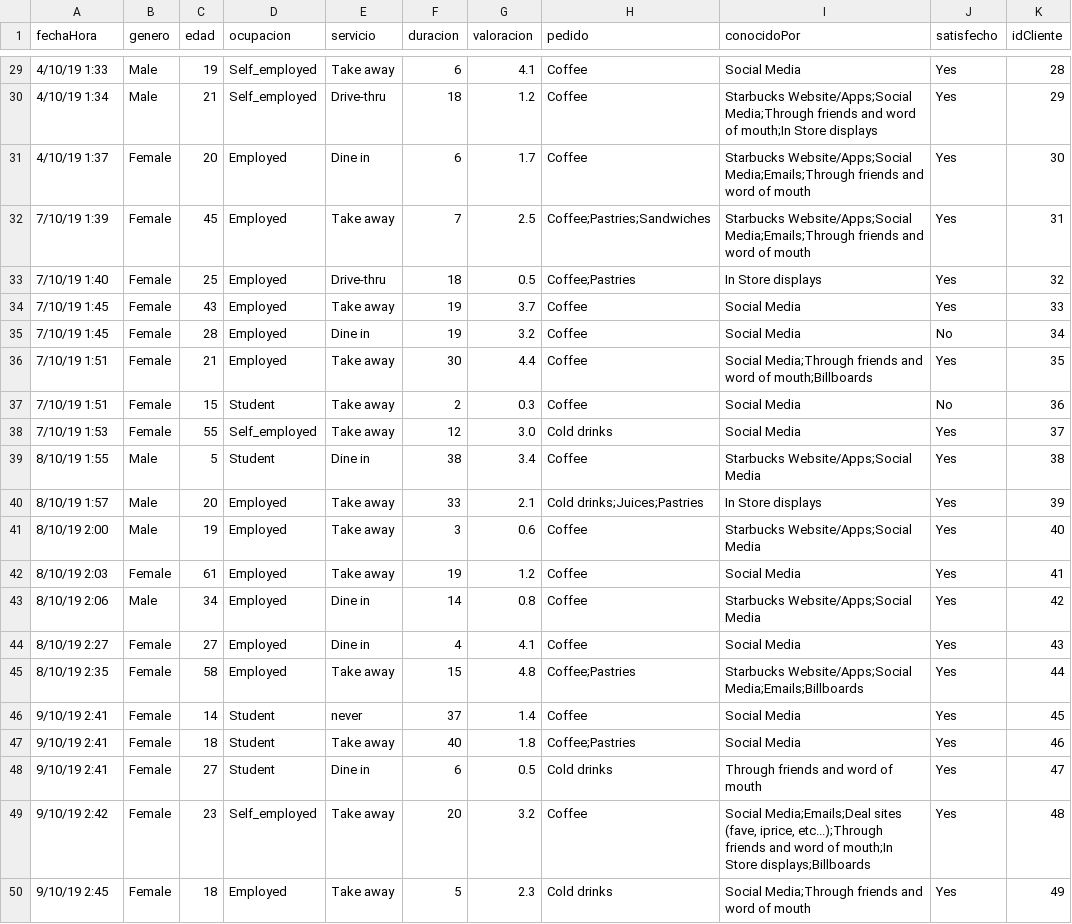
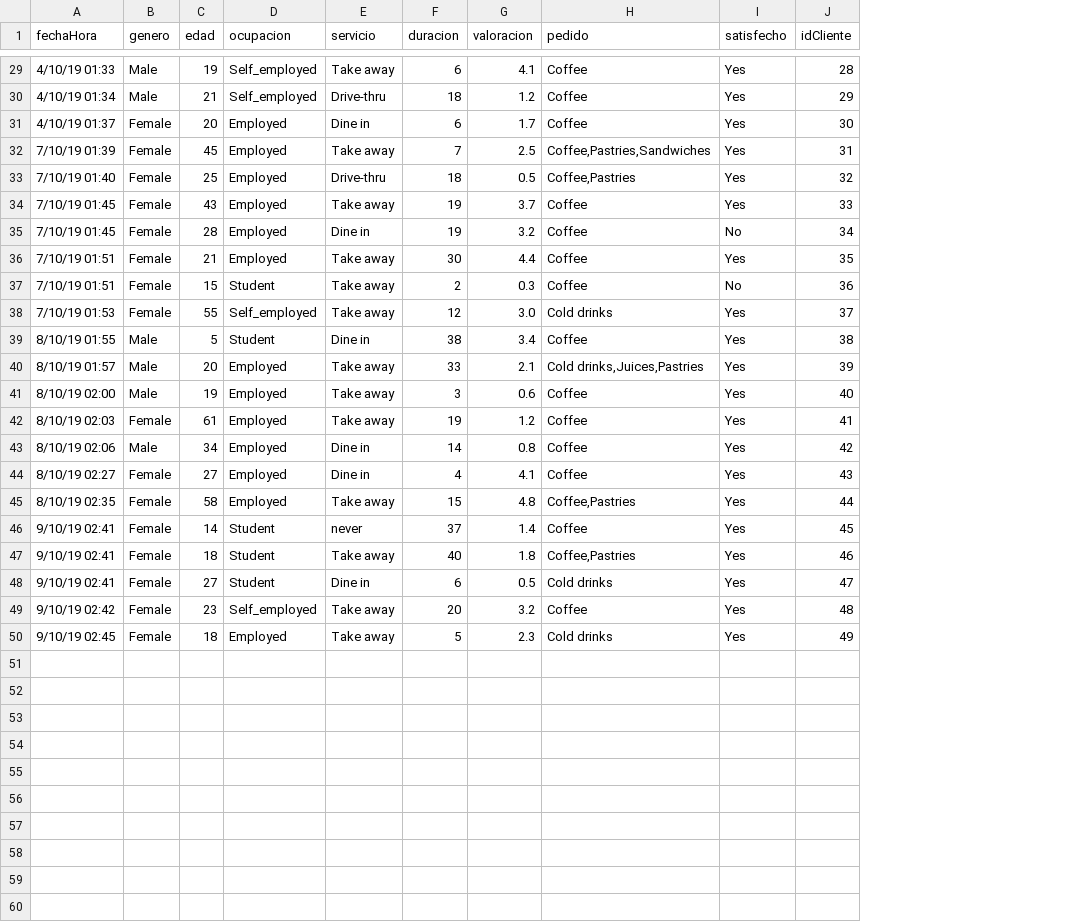
Before and after one commit to FP-22-23/proyecto-java-marioreyesapresa, a CSV file: data/starbucks.csv, drawn as a sheet; only a part is shown, gaps mark what is left out; the diff covers the shown part only; the diff names each change by its address in the sheet, - before the commit and + after, or states it on an @@ line.

```diff
--- a/data/starbucks.csv
+++ b/data/starbucks.csv
-column I (conocidoPor), rows 29-50: Social Media | Starbucks Website/Apps;Social Media;Through friends and word of mouth;In Store displays | Starbucks Website/Apps;Social Media;Emails;Through friends and word of mouth | Starbucks Website/Apps;Social Media;Emails;Through friends and word of mouth | In Store displays | Social Media | Social Media | Social Media;Through friends and word of mouth;Billboards | Social Media | Social Media | Starbucks Website/Apps;Social Media | In Store displays | Starbucks Website/Apps;Social Media | Social Media | Starbucks Website/Apps;Social Media | Social Media | Starbucks Website/Apps;Social Media;Emails;Billboards | Social Media | Social Media | Through friends and word of mouth | Social Media;Emails;Deal sites (fave, iprice, etc...);Through friends and word of mouth;In Store displays;Billboards | Social Media;Through friends and word of mouth
-A29 (fechaHora): 4/10/19 1:33
+A29 (fechaHora): 4/10/19 01:33
-A30 (fechaHora): 4/10/19 1:34
+A30 (fechaHora): 4/10/19 01:34
-A31 (fechaHora): 4/10/19 1:37
+A31 (fechaHora): 4/10/19 01:37
-A32 (fechaHora): 7/10/19 1:39
+A32 (fechaHora): 7/10/19 01:39
-H32 (pedido): Coffee;Pastries;Sandwiches
+H32 (pedido): Coffee,Pastries,Sandwiches
-A33 (fechaHora): 7/10/19 1:40
+A33 (fechaHora): 7/10/19 01:40
-H33 (pedido): Coffee;Pastries
+H33 (pedido): Coffee,Pastries
-A34:A35 (fechaHora): 7/10/19 1:45
+A34:A35 (fechaHora): 7/10/19 01:45
-A36:A37 (fechaHora): 7/10/19 1:51
+A36:A37 (fechaHora): 7/10/19 01:51
-A38 (fechaHora): 7/10/19 1:53
+A38 (fechaHora): 7/10/19 01:53
-A39 (fechaHora): 8/10/19 1:55
+A39 (fechaHora): 8/10/19 01:55
-A40 (fechaHora): 8/10/19 1:57
+A40 (fechaHora): 8/10/19 01:57
-H40 (pedido): Cold drinks;Juices;Pastries
+H40 (pedido): Cold drinks,Juices,Pastries
-A41 (fechaHora): 8/10/19 2:00
+A41 (fechaHora): 8/10/19 02:00
-A42 (fechaHora): 8/10/19 2:03
+A42 (fechaHora): 8/10/19 02:03
-A43 (fechaHora): 8/10/19 2:06
+A43 (fechaHora): 8/10/19 02:06
-A44 (fechaHora): 8/10/19 2:27
+A44 (fechaHora): 8/10/19 02:27
-A45 (fechaHora): 8/10/19 2:35
+A45 (fechaHora): 8/10/19 02:35
-H45 (pedido): Coffee;Pastries
+H45 (pedido): Coffee,Pastries
-A46:A48 (fechaHora): 9/10/19 2:41
+A46:A48 (fechaHora): 9/10/19 02:41
-H47 (pedido): Coffee;Pastries
+H47 (pedido): Coffee,Pastries
-A49 (fechaHora): 9/10/19 2:42
+A49 (fechaHora): 9/10/19 02:42
-A50 (fechaHora): 9/10/19 2:45
+A50 (fechaHora): 9/10/19 02:45
```
Also changed, not shown: 17 edited cells elsewhere in this file, 9 other files.
